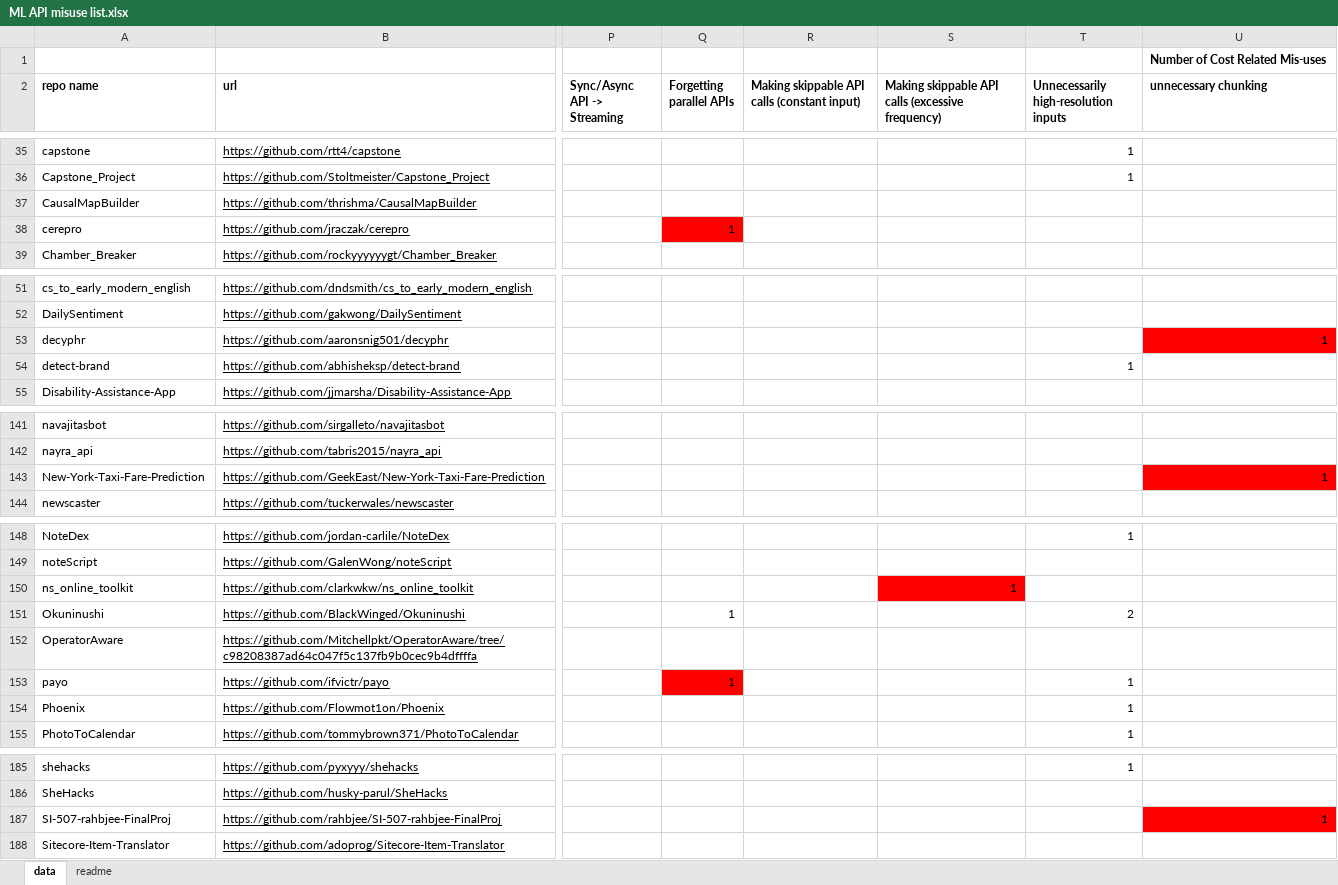
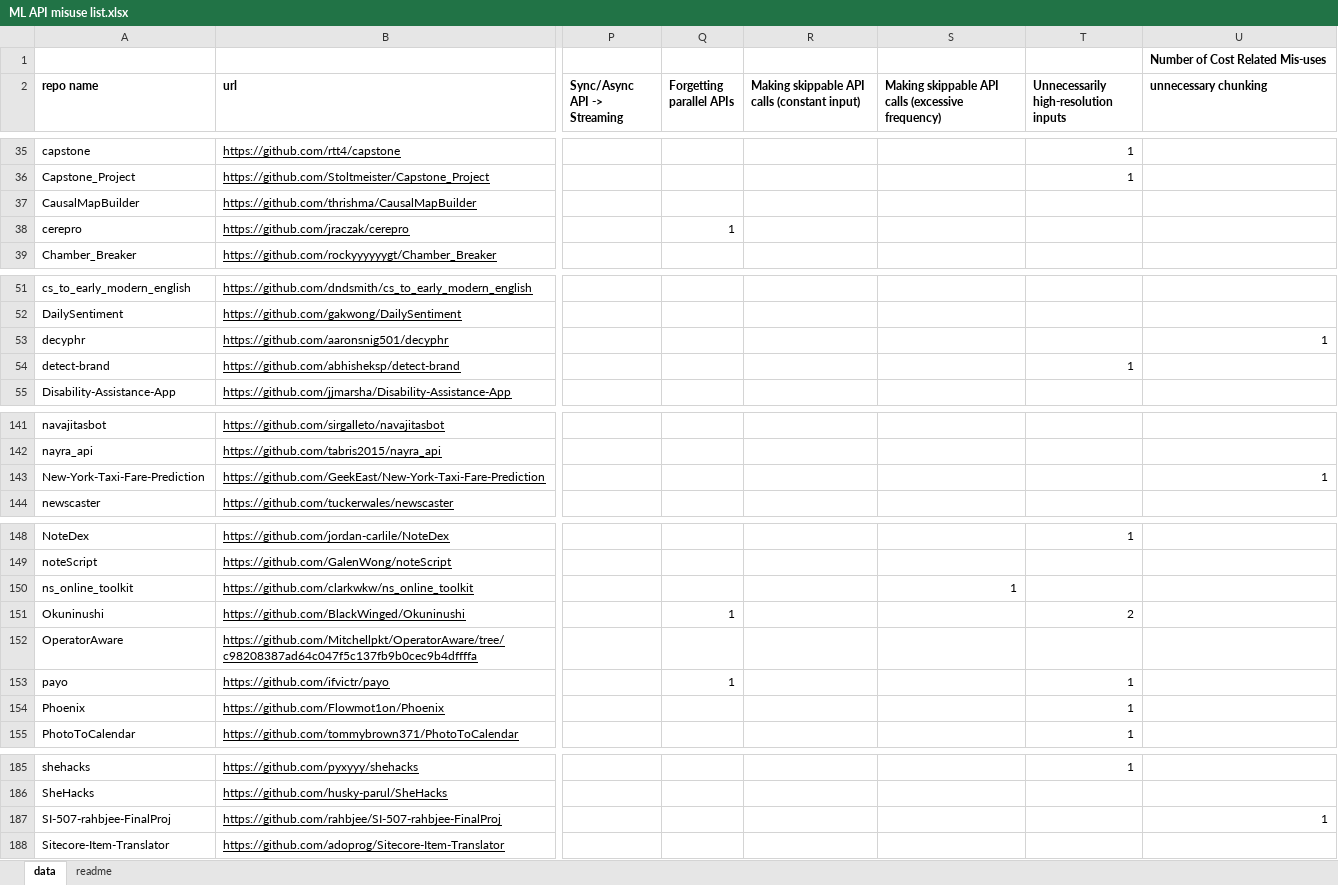
Before and after one commit to mlapistudy/ICSE2021_421, an Excel workbook: Mis-uses/ML API misuse list.xlsx, sheet data, drawn as a sheet; only a part is shown, gaps mark what is left out; values as stored, in another font and other column widths than the file's, no borders; charts and pictures not drawn; the diff covers the shown part only; the diff names each change by its address in the sheet, - before the commit and + after, or states it on an @@ line.

```diff
--- a/Mis-uses/ML API misuse list.xlsx (sheet data)
+++ b/Mis-uses/ML API misuse list.xlsx (sheet data)
-Q38 fill: #FF0000
+Q38 fill: none
-U53 fill: #FF0000
+U53 fill: none
-U143 fill: #FF0000
+U143 fill: none
-S150 fill: #FF0000
+S150 fill: none
-Q153 fill: #FF0000
+Q153 fill: none
-U187 fill: #FF0000
+U187 fill: none
```
Also changed, not shown: cell formats elsewhere in this sheet, charts or pictures, All_benchmarks/Benchmark suite.xlsx, 6 other files.
